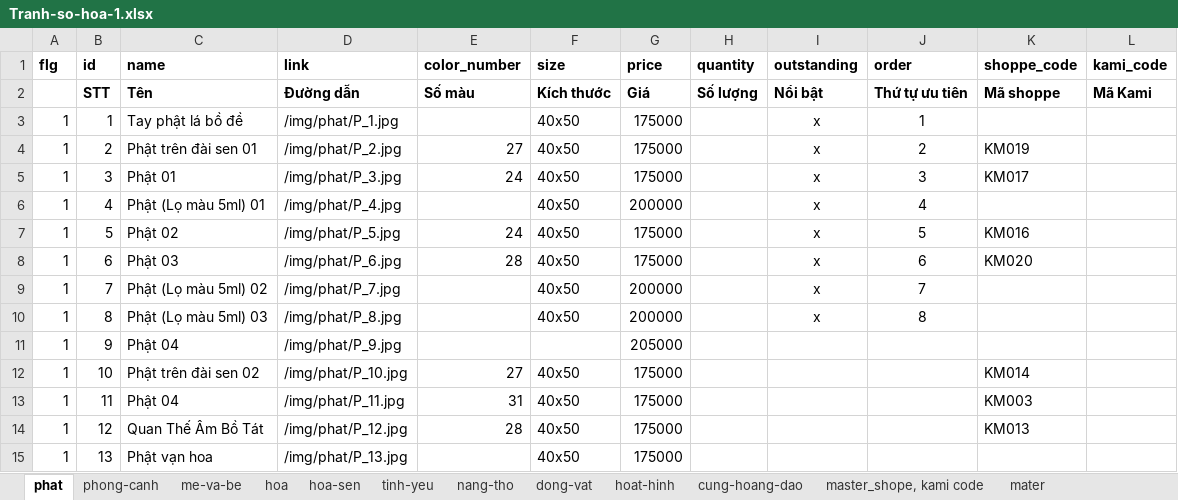
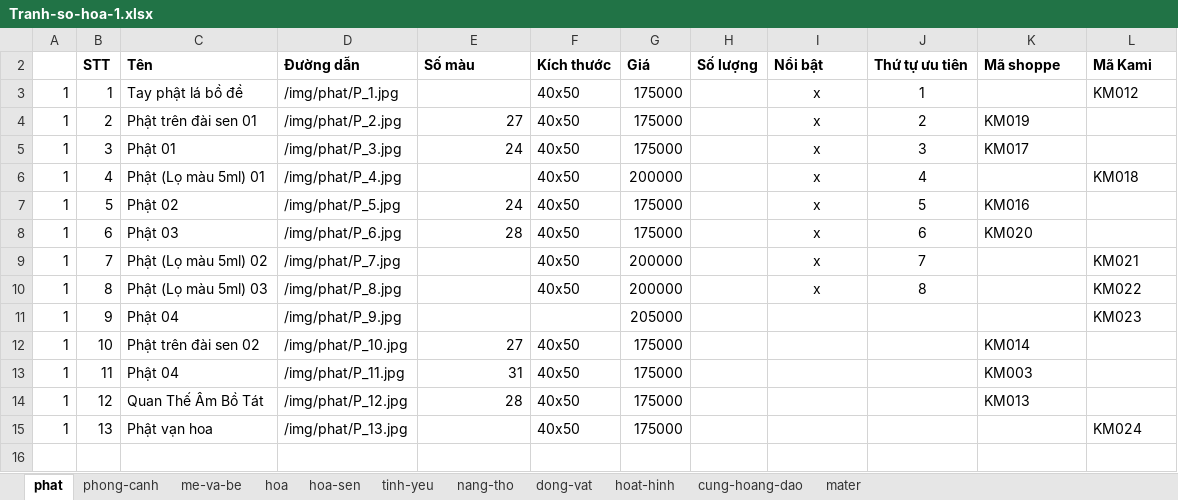
Before and after one commit to tranquangtanqt/kami, an Excel workbook: data-excel/Tranh-so-hoa-1.xlsx, sheet phat, drawn as a sheet; values as stored, in another font and other column widths than the file's, no borders; the diff names each change by its address in the sheet, - before the commit and + after, or states it on an @@ line.

Commit message:
get code kami

```diff
--- a/data-excel/Tranh-so-hoa-1.xlsx (sheet phat)
+++ b/data-excel/Tranh-so-hoa-1.xlsx (sheet phat)
-sheet tab: master_shope, kami code
@@ row 1 hidden: flg | id | name | link | color_number | size | price | quantity | outstanding | order | shoppe_code | kami_code @@
-L3 (Mã Kami): (empty)
+L3 (Mã Kami): KM012
-L6 (Mã Kami): (empty)
+L6 (Mã Kami): KM018
-L9 (Mã Kami): (empty)
+L9 (Mã Kami): KM021
-L10 (Mã Kami): (empty)
+L10 (Mã Kami): KM022
-L11 (Mã Kami): (empty)
+L11 (Mã Kami): KM023
-L15 (Mã Kami): (empty)
+L15 (Mã Kami): KM024
```
Also changed, not shown: sheet phong-canh, sheet dong-vat, sheet hoa, sheet hoat-hinh, sheet nang-tho, sheet cung-hoang-dao, 3 more sheets, data-excel/Kiem_tra.xlsx, data-excel/Tranh-so-hoa-2.xlsx, 13 other files.
